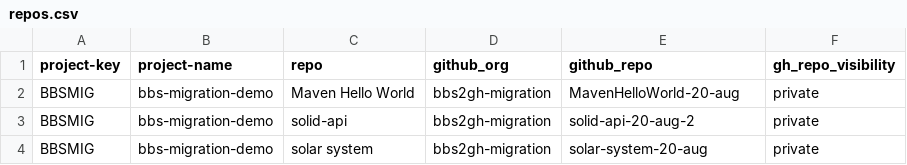
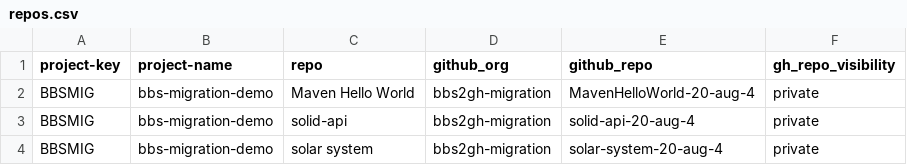
Before and after one commit to sandeepmuthyala27/bbs2gh-actions-wf, a CSV file: repos.csv, drawn as a sheet.

Commit message:
Add new versions of repositories in repos.csv
Updated repository entries with new versions.

```diff
--- a/repos.csv
+++ b/repos.csv
@@ -1,4 +1,4 @@
 project-key,project-name,repo,github_org,github_repo,gh_repo_visibility
-BBSMIG,bbs-migration-demo,Maven Hello World,bbs2gh-migration,MavenHelloWorld-20-aug,private
-BBSMIG,bbs-migration-demo,solid-api,bbs2gh-migration,solid-api-20-aug-2,private
-BBSMIG,bbs-migration-demo,solar system,bbs2gh-migration,solar-system-20-aug,private
+BBSMIG,bbs-migration-demo,Maven Hello World,bbs2gh-migration,MavenHelloWorld-20-aug-4,private
+BBSMIG,bbs-migration-demo,solid-api,bbs2gh-migration,solid-api-20-aug-4,private
+BBSMIG,bbs-migration-demo,solar system,bbs2gh-migration,solar-system-20-aug-4,private
```
